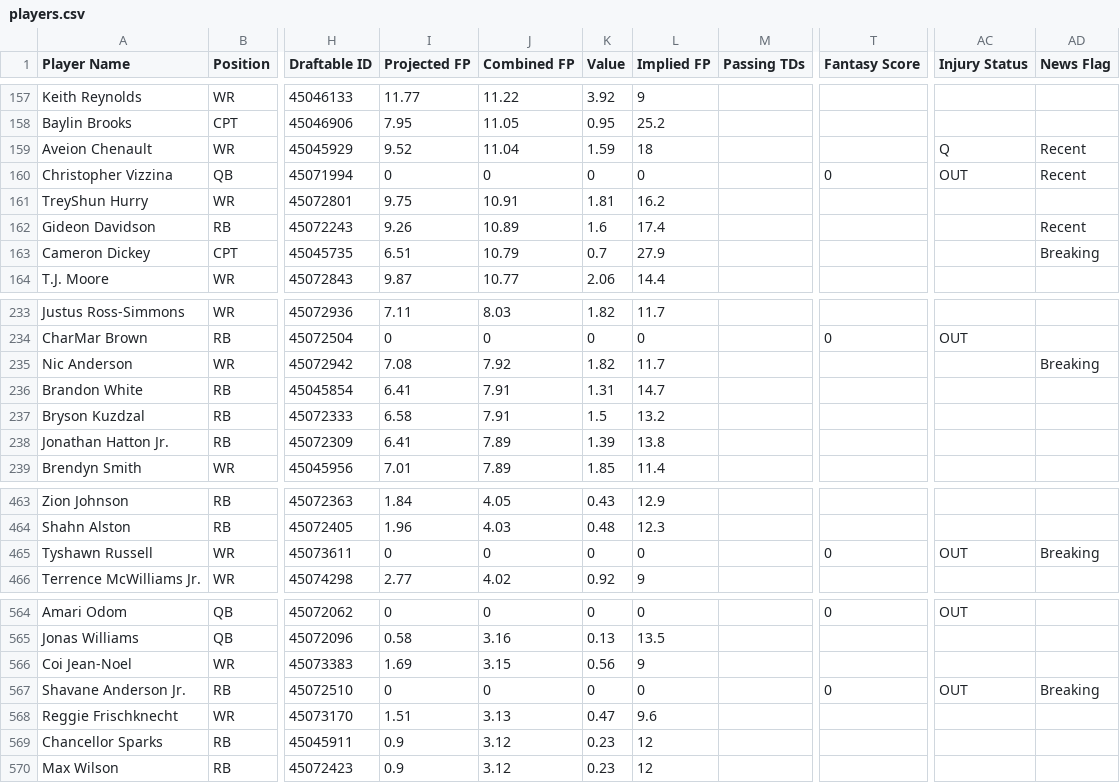
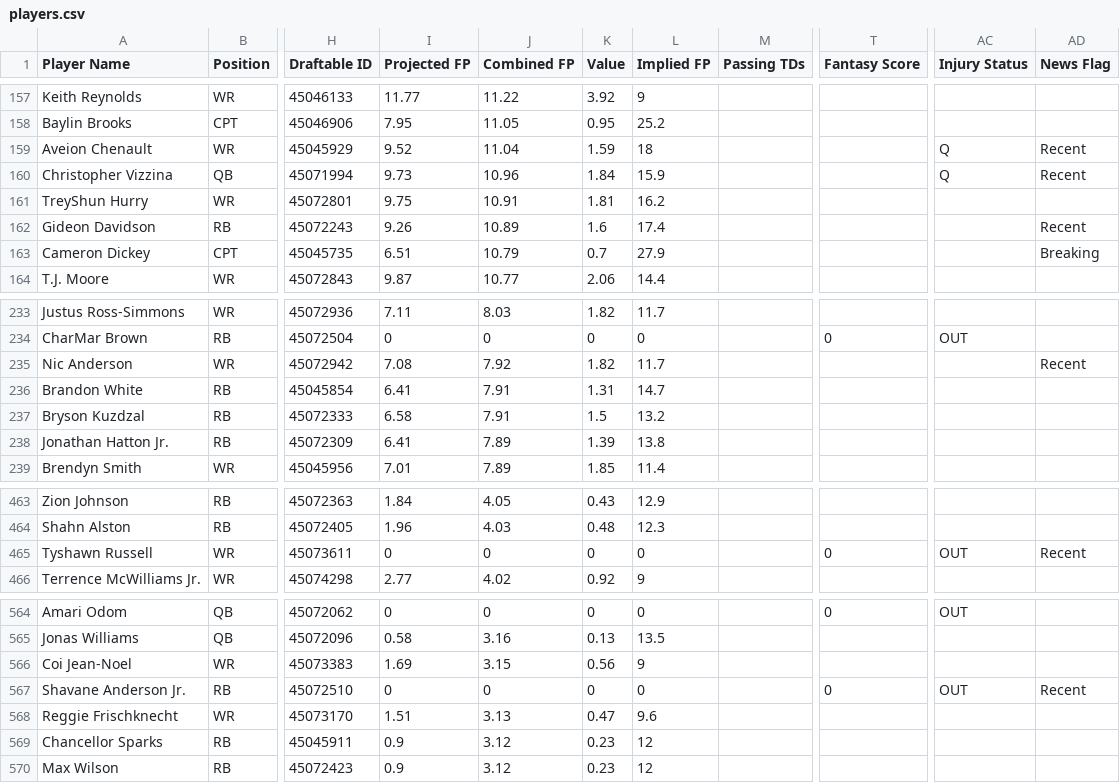
Before and after one commit to 925Sports/cfb-dfs-data, a CSV file: players.csv, drawn as a sheet; only a part is shown, gaps mark what is left out; the diff names each change by its address in the sheet, - before the commit and + after, or states it on an @@ line.

```diff
--- a/players.csv
+++ b/players.csv
-I160 (Projected FP): 0
+I160 (Projected FP): 9.73
-J160 (Combined FP): 0
+J160 (Combined FP): 10.96
-K160 (Value): 0
+K160 (Value): 1.84
-L160 (Implied FP): 0
+L160 (Implied FP): 15.9
-T160 (Fantasy Score): 0
+T160 (Fantasy Score): (empty)
-AC160 (Injury Status): OUT
+AC160 (Injury Status): Q
-AD235 (News Flag): Breaking
+AD235 (News Flag): Recent
-AD465 (News Flag): Breaking
+AD465 (News Flag): Recent
-AD567 (News Flag): Breaking
+AD567 (News Flag): Recent
```
Also changed, not shown: final.csv, 1 other file.
